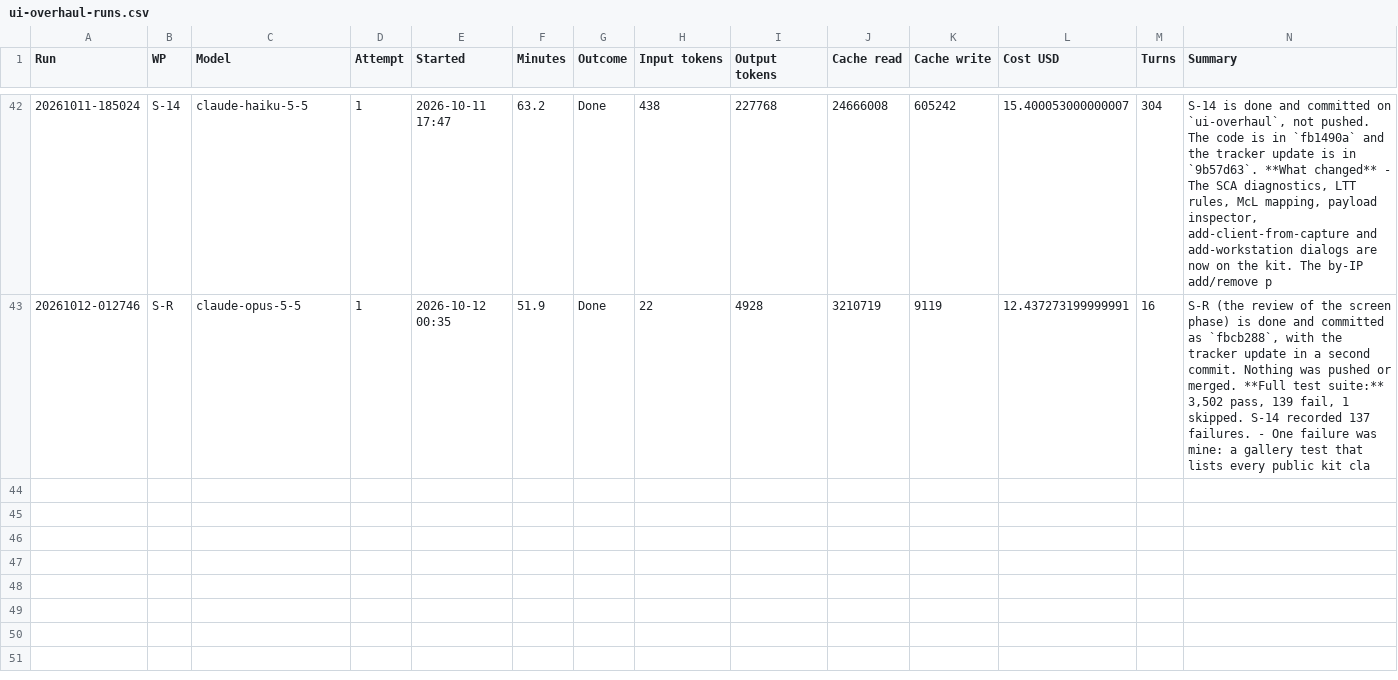
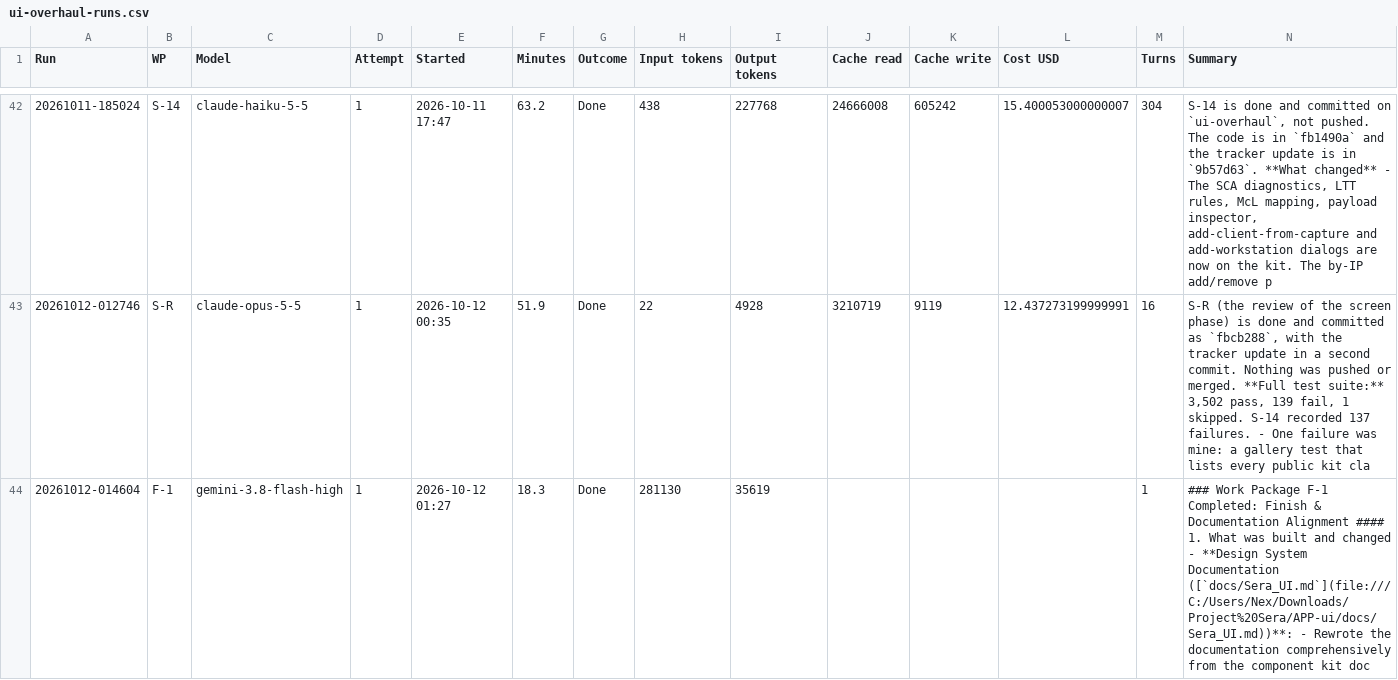
Before and after one commit to NexCardel/Project_Sera, a CSV file: Mockups/overhaul/ui-overhaul-runs.csv, drawn as a sheet; only a part is shown, gaps mark what is left out; the diff names each change by its address in the sheet, - before the commit and + after, or states it on an @@ line.

```diff
--- a/Mockups/overhaul/ui-overhaul-runs.csv
+++ b/Mockups/overhaul/ui-overhaul-runs.csv
+row 44: 20261012-014604 | F-1 | gemini-3.8-flash-high | 1 | 2026-10-12 01:27 | 18.3 | Done | 281130 | 35619 |  |  |  | 1 | ### Work Package F-1 Completed: Finish & Documentation Alignment #### 1. What was built and changed - **Design System Documentation ([`docs/Sera_UI.md`](file:///C:/Users/Nex/Downloads/Project%20Sera/APP-ui/docs/Sera_UI.md))**: - Rewrote the documentation comprehensively from the component kit doc
```
Also changed, not shown: Mockups/overhaul/ui-overhaul-checks.csv, Mockups/overhaul/ui-overhaul-decisions.csv, 44 other files.
